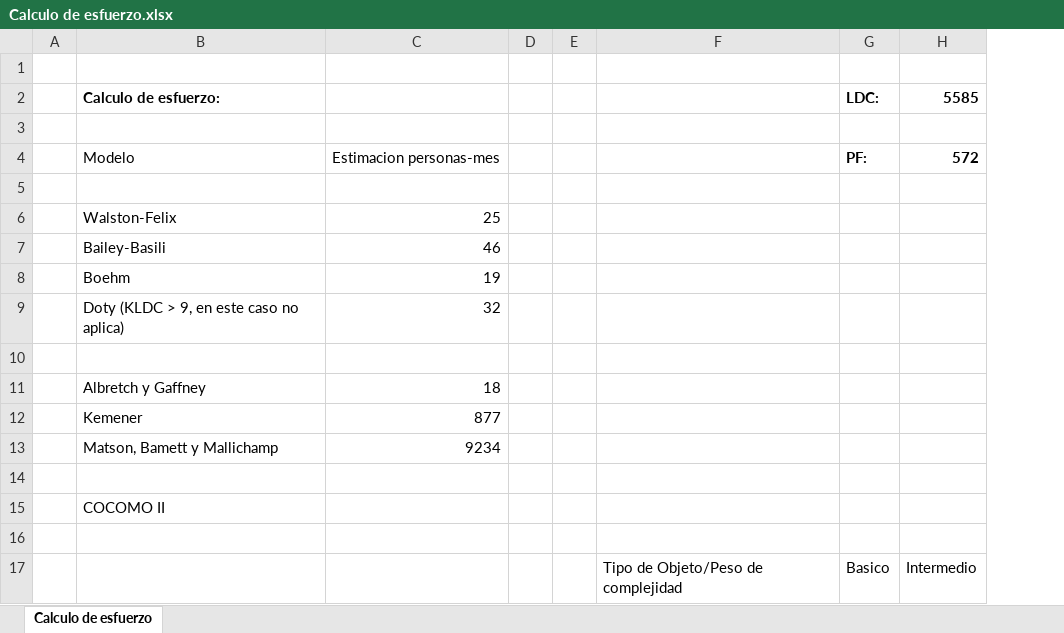
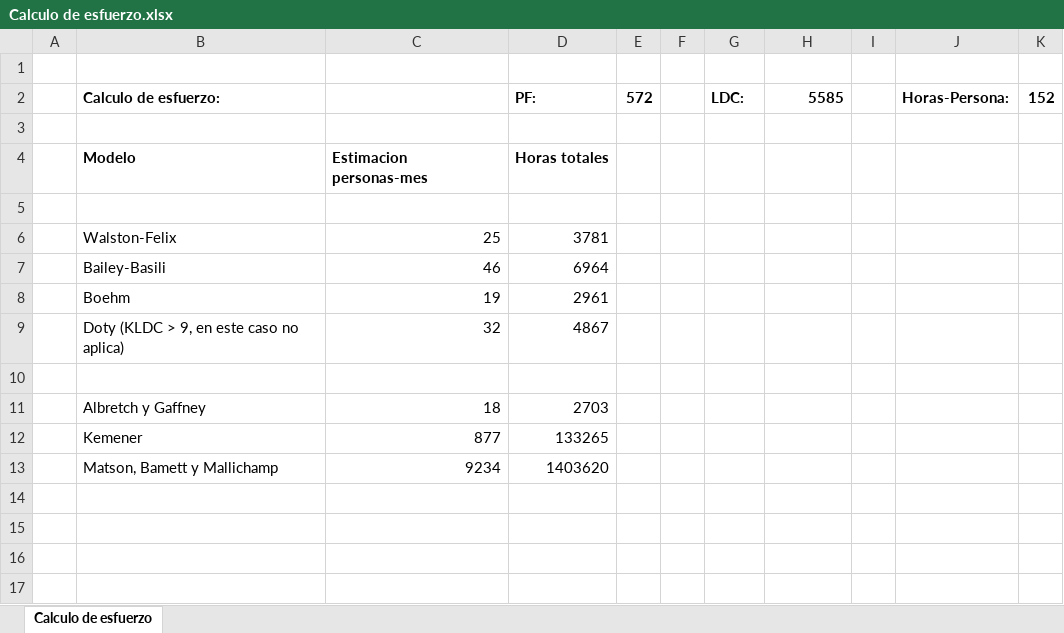
Before and after one commit to M4teCocido/TPsIS2, an Excel workbook: TP2/Calculo de esfuerzo.xlsx, sheet Calculo de esfuerzo, drawn as a sheet; values as stored, in another font and other column widths than the file's, no borders; removed rows and columns are numbered as before the commit, all else as after; the diff names each change by its address in the sheet, - before the commit and + after, or states it on an @@ line.

```diff
--- a/TP2/Calculo de esfuerzo.xlsx (sheet Calculo de esfuerzo)
+++ b/TP2/Calculo de esfuerzo.xlsx (sheet Calculo de esfuerzo)
-column D, empty
+column D, rows 2-13: PF: |  | Horas totales |  | 3781 | 6964 | 2961 | 4867 |  | 2703 | 133265 | 1403620
+column E, row 2: 572
-column F, empty
+column I, empty
+column J, row 2: Horas-Persona:
+column K, row 2: 152
-B4:C4 bold: off
+B4:C4 bold: on
-G4: PF:
+G4: (empty)
-H4: 572
+H4: (empty)
-row 14: (empty)
-row 15:  | COCOMO II
-row 16: (empty)
-row 17:  |  |  |  |  | Tipo de Objeto/Peso de complejidad | Basico | Intermedio
```
Also changed, not shown: formulas that keep their value, 3 other files.
